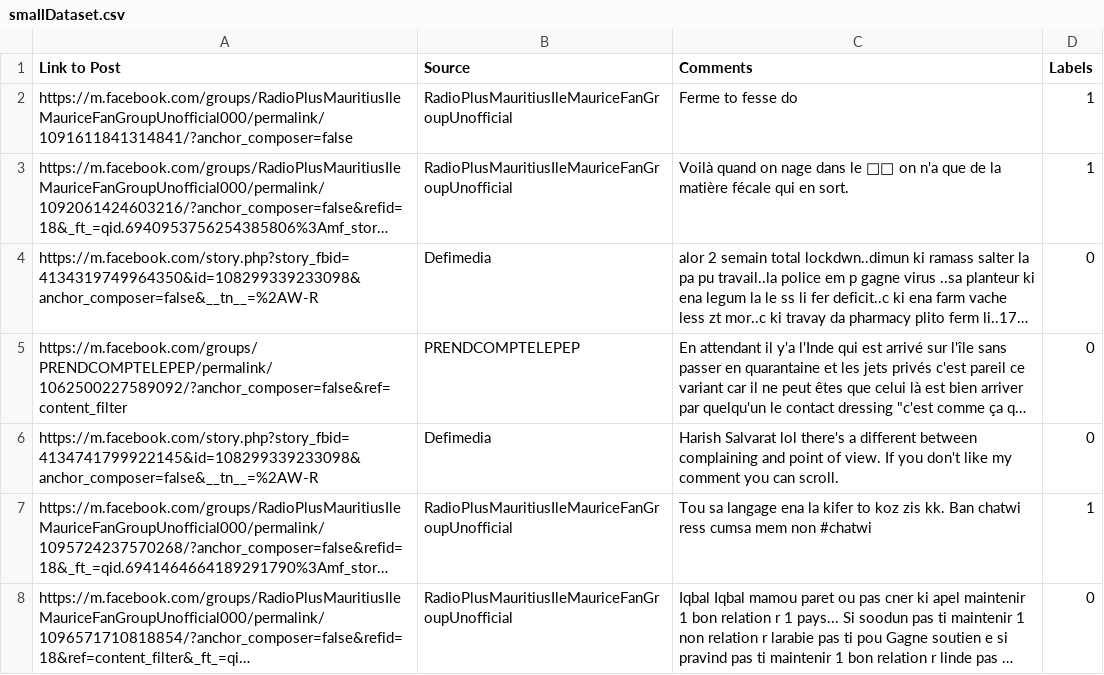
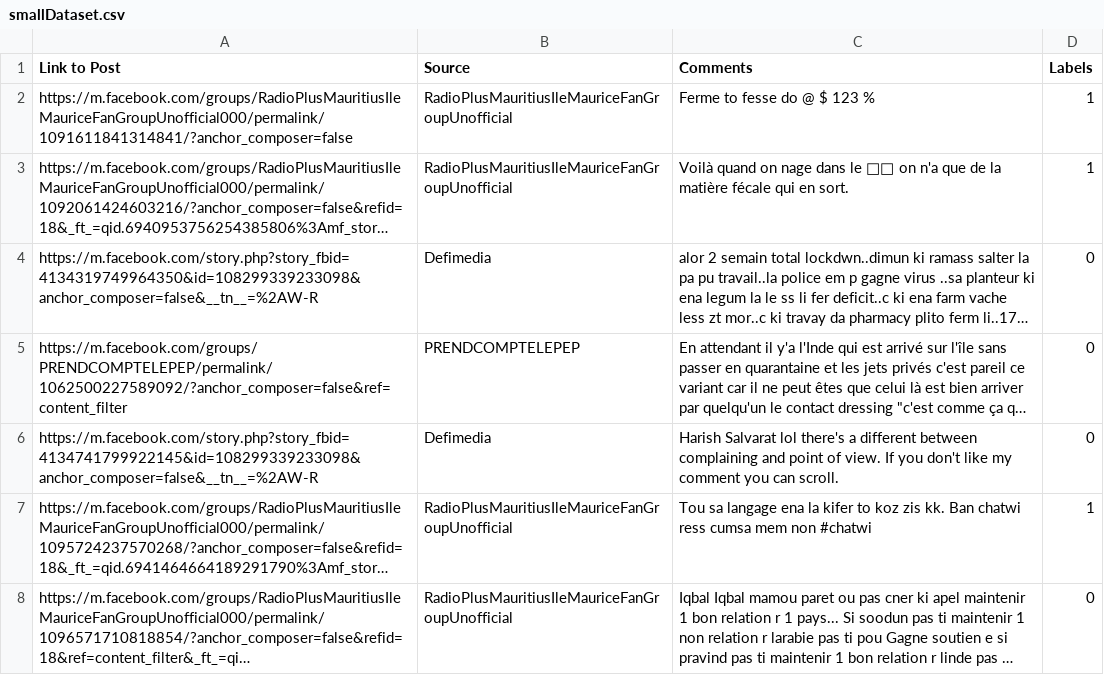
Before and after one commit to Dishan765/Automated-Cybercrime-Profiling, a CSV file: MachineLearning/GenerateDataset/SmallDatasets/smallDataset.csv, drawn as a sheet; only a part is shown; long unchanged cells end in …; the diff names each change by its address in the sheet, - before the commit and + after, or states it on an @@ line.

```diff
--- a/MachineLearning/GenerateDataset/SmallDatasets/smallDataset.csv
+++ b/MachineLearning/GenerateDataset/SmallDatasets/smallDataset.csv
-C2 (Comments): Ferme to fesse do
+C2 (Comments): Ferme to fesse do @ $ 123 %
```
Also changed, not shown: 37 other files.
